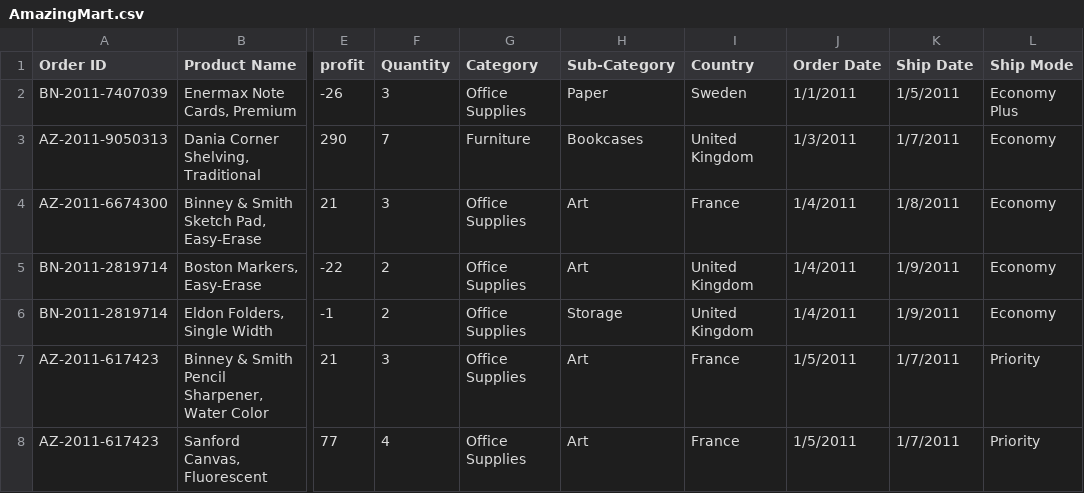
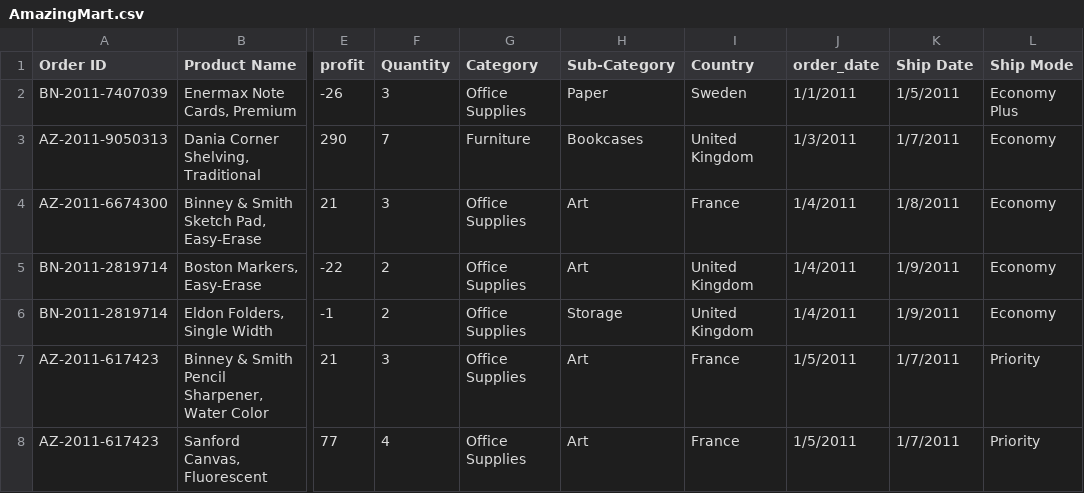
Before and after one commit to gracewu9854/Narrarive-visualization, a CSV file: AmazingMart.csv, drawn as a sheet; only a part is shown, gaps mark what is left out; the diff names each change by its address in the sheet, - before the commit and + after, or states it on an @@ line.

Commit message:
Add files via upload

```diff
--- a/AmazingMart.csv
+++ b/AmazingMart.csv
-J1: Order Date
+J1: order_date
```
